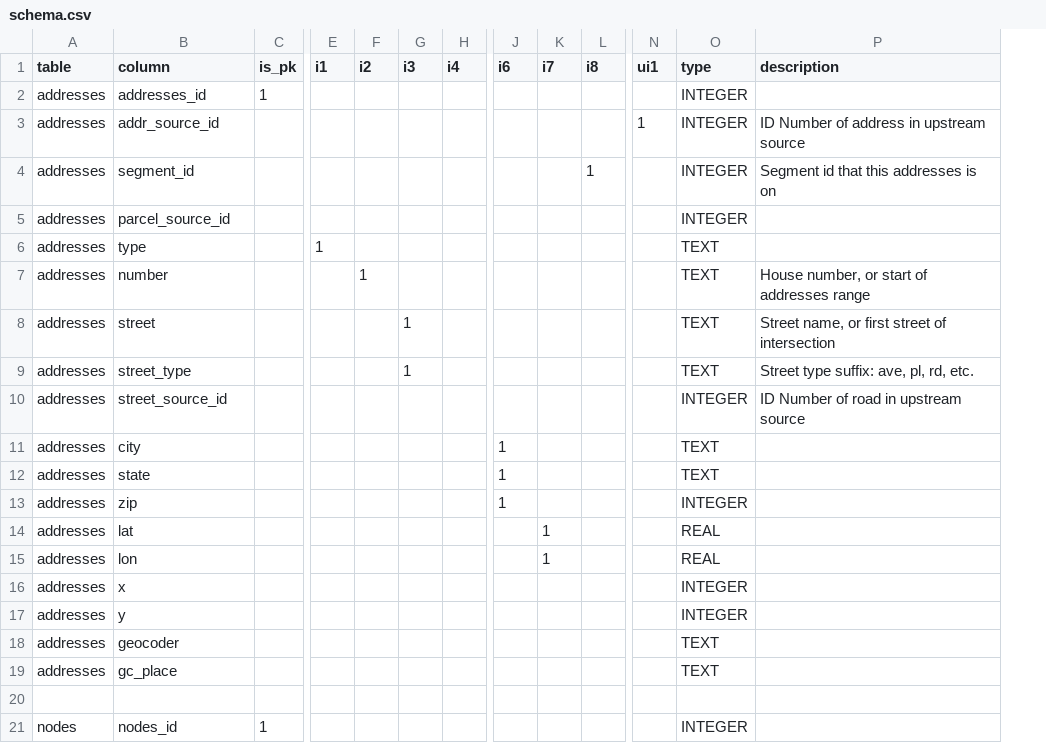
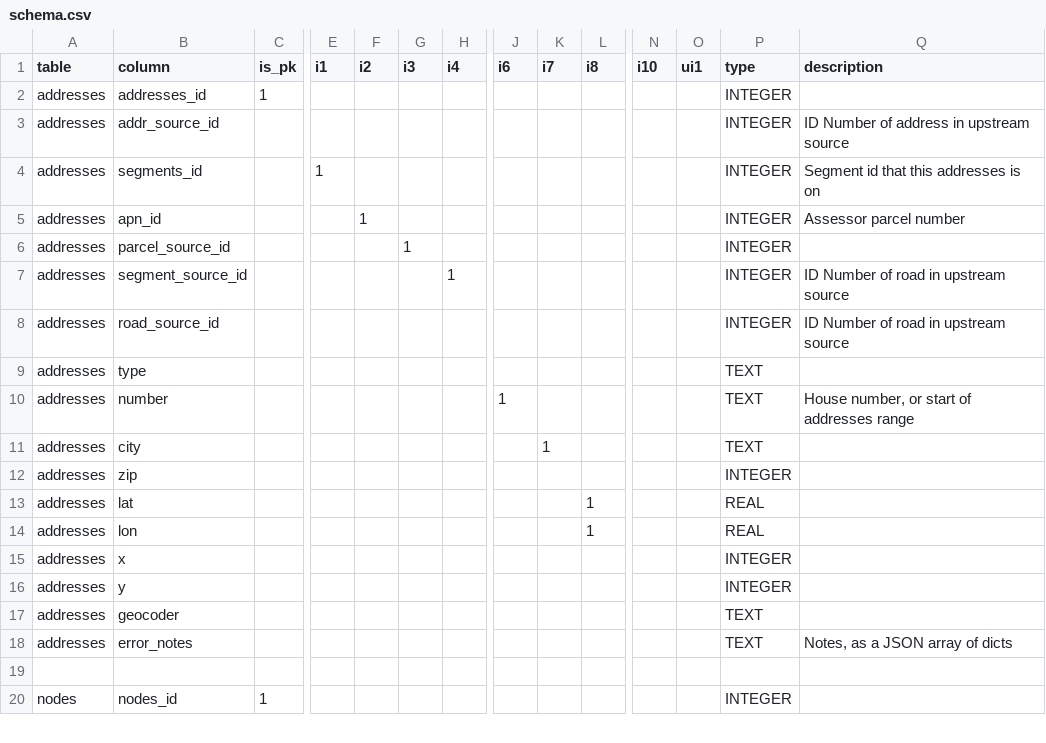
Before and after one commit to hsd315/civicdata, a CSV file: clarinova.com/clarinova.com-geocode-sandiego-orig/meta/schema.csv, drawn as a sheet; only a part is shown, gaps mark what is left out; removed rows and columns are numbered as before the commit, all else as after; rows hold the shown columns only; the diff covers the shown part only; the diff names each change by its address in the sheet, - before the commit and + after, or states it on an @@ line.

```diff
--- a/clarinova.com/clarinova.com-geocode-sandiego-orig/meta/schema.csv
+++ b/clarinova.com/clarinova.com-geocode-sandiego-orig/meta/schema.csv
+column N (i10), empty
-O3 (ui1): 1
+O3 (ui1): (empty)
-B4 (column): segment_id
+B4 (column): segments_id
-E4 (i1): (empty)
+E4 (i1): 1
-L4 (i8): 1
+L4 (i8): (empty)
+row 5: addresses | apn_id |  |  | 1 |  |  |  |  |  |  |  | INTEGER | Assessor parcel number
-G6 (i3): (empty)
+G6 (i3): 1
-row 6: addresses | type |  | 1 |  |  |  |  |  |  |  | TEXT
-row 7: addresses | number |  |  | 1 |  |  |  |  |  |  | TEXT | House number, or start of addresses range
-row 8: addresses | street |  |  |  | 1 |  |  |  |  |  | TEXT | Street name, or first street of intersection
-row 9: addresses | street_type |  |  |  | 1 |  |  |  |  |  | TEXT | Street type suffix: ave, pl, rd, etc.
+row 7: addresses | segment_source_id |  |  |  |  | 1 |  |  |  |  |  | INTEGER | ID Number of road in upstream source
-B8 (column): street_source_id
+B8 (column): road_source_id
-B9 (column): city
+B9 (column): type
-J9 (i6): 1
+J9 (i6): (empty)
-B10 (column): state
+B10 (column): number
-Q10 (description): (empty)
+Q10 (description): House number, or start of addresses range
+row 11: addresses | city |  |  |  |  |  |  | 1 |  |  |  | TEXT
-J12 (i6): 1
+J12 (i6): (empty)
-K13:K14 (i7): 1
+K13:K14 (i7): (empty)
-L13:L14 (i8): (empty)
+L13:L14 (i8): 1
-B18 (column): gc_place
+B18 (column): error_notes
-Q18 (description): (empty)
+Q18 (description): Notes, as a JSON array of dicts
```
Also changed, not shown: 18 added rows and 12 edited cells elsewhere in this file, clarinova.com/clarinova.com-street_lights-orig/meta/schema.csv, 27 other files.
